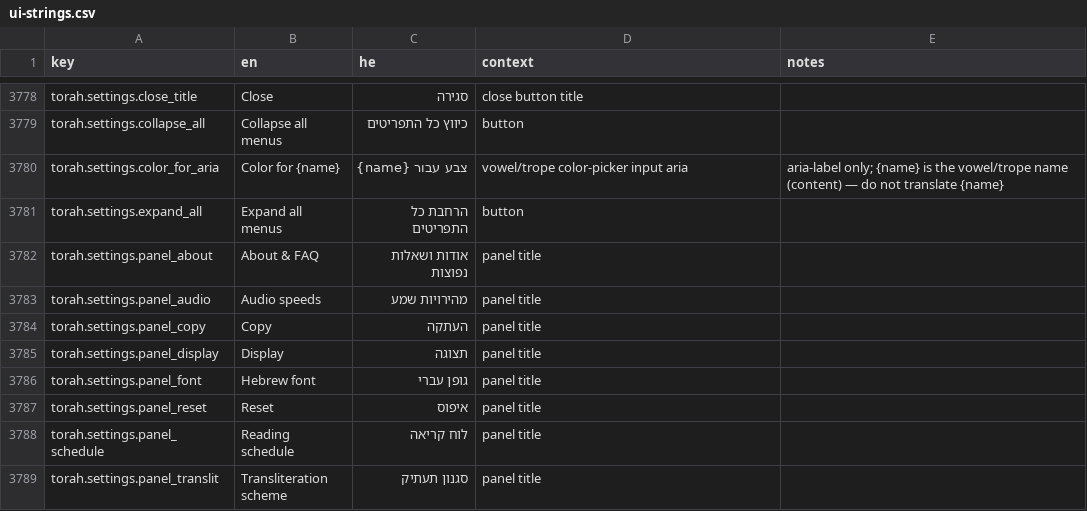
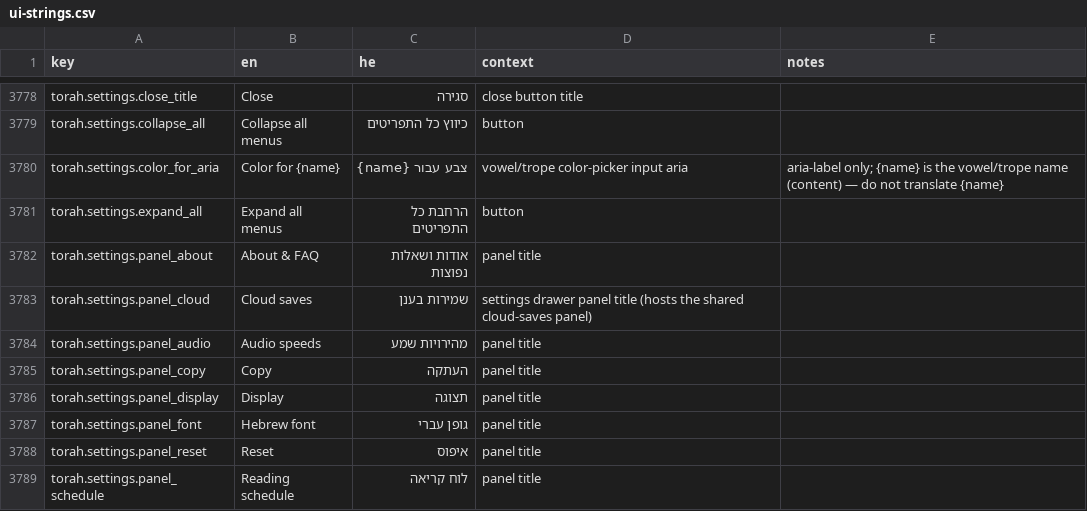
Before and after one commit to Hbleiberg/Hebrew_Blender, a CSV file: locales/ui-strings.csv, drawn as a sheet; only a part is shown, gaps mark what is left out; the shorter side is filled out with more unchanged rows.

```diff
--- a/locales/ui-strings.csv
+++ b/locales/ui-strings.csv
@@ -3782,2 +3782,3 @@ torah.settings.expand_all,Expand all menus,הרחבת כל התפריטים,butt
 torah.settings.panel_about,About & FAQ,אודות ושאלות נפוצות,panel title,
+torah.settings.panel_cloud,Cloud saves,שמירות בענן,settings drawer panel title (hosts the shared cloud-saves panel),
 torah.settings.panel_audio,Audio speeds,מהירויות שמע,panel title,
```
Also changed, not shown: 8 other files.
